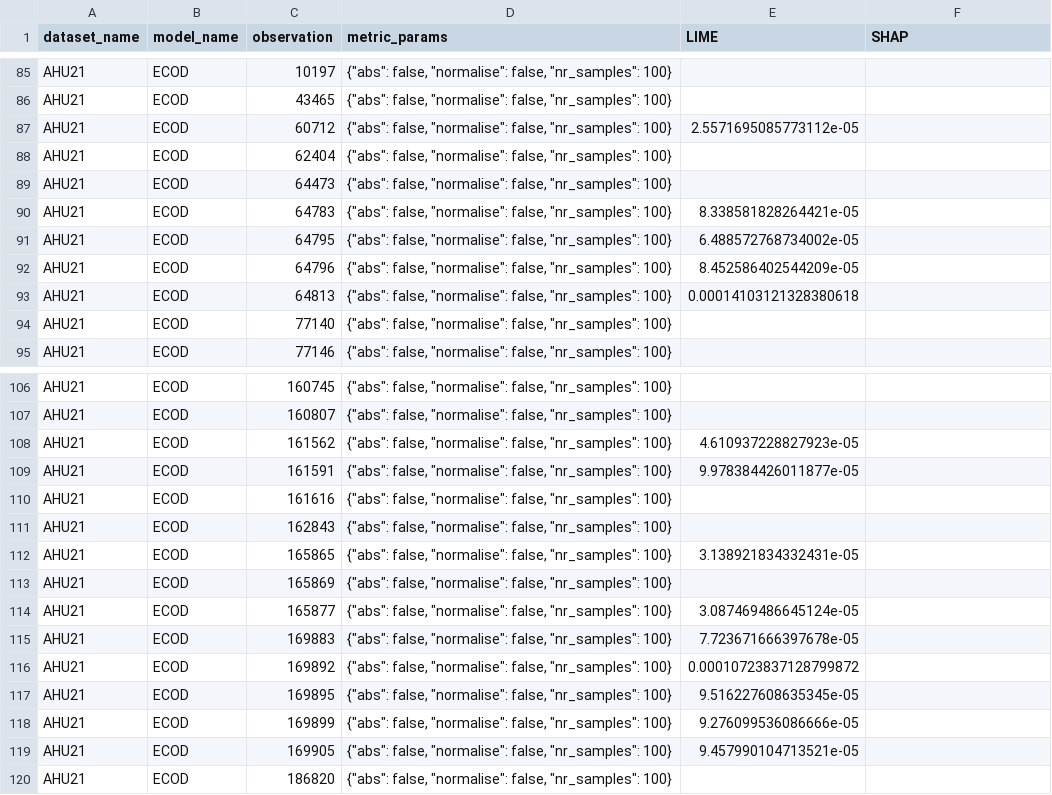
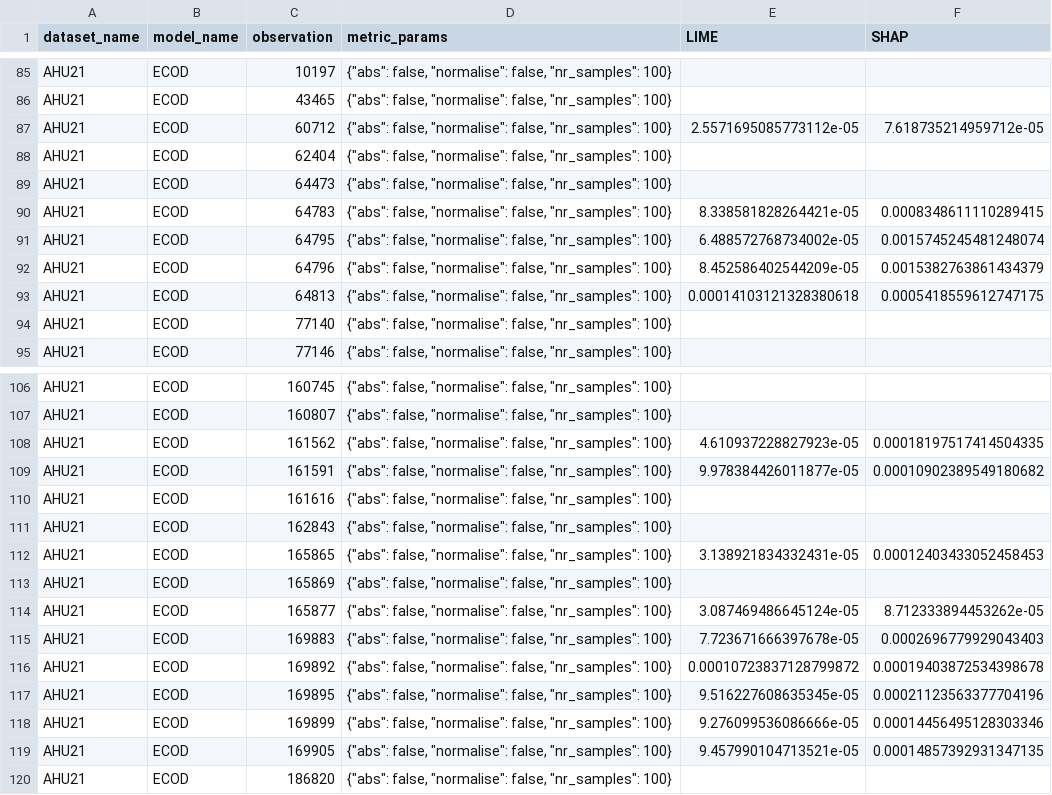
Before and after one commit to mayumar/XAI_metrics, a CSV file: results/reports/RelativeInputStability/RelativeInputStability_xai_metrics_report_20260622_215018.csv, drawn as a sheet; only a part is shown, gaps mark what is left out; the diff covers the shown part only.

```diff
--- a/results/reports/RelativeInputStability/RelativeInputStability_xai_metrics_report_20260622_215018.csv
+++ b/results/reports/RelativeInputStability/RelativeInputStability_xai_metrics_report_20260622_215018.csv
@@ -86,9 +86,9 @@ AHU21,ECOD,10197,"{""abs"": false, ""normalise"": false, ""nr_samples"": 100}",,
 AHU21,ECOD,43465,"{""abs"": false, ""normalise"": false, ""nr_samples"": 100}",,
-AHU21,ECOD,60712,"{""abs"": false, ""normalise"": false, ""nr_samples"": 100}",2.5571695085773112e-05,
+AHU21,ECOD,60712,"{""abs"": false, ""normalise"": false, ""nr_samples"": 100}",2.5571695085773112e-05,7.618735214959712e-05
 AHU21,ECOD,62404,"{""abs"": false, ""normalise"": false, ""nr_samples"": 100}",,
 AHU21,ECOD,64473,"{""abs"": false, ""normalise"": false, ""nr_samples"": 100}",,
-AHU21,ECOD,64783,"{""abs"": false, ""normalise"": false, ""nr_samples"": 100}",8.338581828264421e-05,
-AHU21,ECOD,64795,"{""abs"": false, ""normalise"": false, ""nr_samples"": 100}",6.488572768734002e-05,
-AHU21,ECOD,64796,"{""abs"": false, ""normalise"": false, ""nr_samples"": 100}",8.452586402544209e-05,
-AHU21,ECOD,64813,"{""abs"": false, ""normalise"": false, ""nr_samples"": 100}",0.00014103121328380618,
+AHU21,ECOD,64783,"{""abs"": false, ""normalise"": false, ""nr_samples"": 100}",8.338581828264421e-05,0.0008348611110289415
+AHU21,ECOD,64795,"{""abs"": false, ""normalise"": false, ""nr_samples"": 100}",6.488572768734002e-05,0.0015745245481248074
+AHU21,ECOD,64796,"{""abs"": false, ""normalise"": false, ""nr_samples"": 100}",8.452586402544209e-05,0.0015382763861434379
+AHU21,ECOD,64813,"{""abs"": false, ""normalise"": false, ""nr_samples"": 100}",0.00014103121328380618,0.0005418559612747175
 AHU21,ECOD,77140,"{""abs"": false, ""normalise"": false, ""nr_samples"": 100}",,
@@ -107,14 +107,14 @@ AHU21,ECOD,160745,"{""abs"": false, ""normalise"": false, ""nr_samples"": 100}",
 AHU21,ECOD,160807,"{""abs"": false, ""normalise"": false, ""nr_samples"": 100}",,
-AHU21,ECOD,161562,"{""abs"": false, ""normalise"": false, ""nr_samples"": 100}",4.610937228827923e-05,
-AHU21,ECOD,161591,"{""abs"": false, ""normalise"": false, ""nr_samples"": 100}",9.978384426011877e-05,
+AHU21,ECOD,161562,"{""abs"": false, ""normalise"": false, ""nr_samples"": 100}",4.610937228827923e-05,0.00018197517414504335
+AHU21,ECOD,161591,"{""abs"": false, ""normalise"": false, ""nr_samples"": 100}",9.978384426011877e-05,0.00010902389549180682
 AHU21,ECOD,161616,"{""abs"": false, ""normalise"": false, ""nr_samples"": 100}",,
 AHU21,ECOD,162843,"{""abs"": false, ""normalise"": false, ""nr_samples"": 100}",,
-AHU21,ECOD,165865,"{""abs"": false, ""normalise"": false, ""nr_samples"": 100}",3.138921834332431e-05,
+AHU21,ECOD,165865,"{""abs"": false, ""normalise"": false, ""nr_samples"": 100}",3.138921834332431e-05,0.00012403433052458453
 AHU21,ECOD,165869,"{""abs"": false, ""normalise"": false, ""nr_samples"": 100}",,
-AHU21,ECOD,165877,"{""abs"": false, ""normalise"": false, ""nr_samples"": 100}",3.087469486645124e-05,
-AHU21,ECOD,169883,"{""abs"": false, ""normalise"": false, ""nr_samples"": 100}",7.723671666397678e-05,
-AHU21,ECOD,169892,"{""abs"": false, ""normalise"": false, ""nr_samples"": 100}",0.00010723837128799872,
-AHU21,ECOD,169895,"{""abs"": false, ""normalise"": false, ""nr_samples"": 100}",9.516227608635345e-05,
-AHU21,ECOD,169899,"{""abs"": false, ""normalise"": false, ""nr_samples"": 100}",9.276099536086666e-05,
-AHU21,ECOD,169905,"{""abs"": false, ""normalise"": false, ""nr_samples"": 100}",9.457990104713521e-05,
+AHU21,ECOD,165877,"{""abs"": false, ""normalise"": false, ""nr_samples"": 100}",3.087469486645124e-05,8.712333894453262e-05
+AHU21,ECOD,169883,"{""abs"": false, ""normalise"": false, ""nr_samples"": 100}",7.723671666397678e-05,0.0002696779929043403
+AHU21,ECOD,169892,"{""abs"": false, ""normalise"": false, ""nr_samples"": 100}",0.00010723837128799872,0.00019403872534398678
+AHU21,ECOD,169895,"{""abs"": false, ""normalise"": false, ""nr_samples"": 100}",9.516227608635345e-05,0.00021123563377704196
+AHU21,ECOD,169899,"{""abs"": false, ""normalise"": false, ""nr_samples"": 100}",9.276099536086666e-05,0.00014456495128303346
+AHU21,ECOD,169905,"{""abs"": false, ""normalise"": false, ""nr_samples"": 100}",9.457990104713521e-05,0.00014857392931347135
 AHU21,ECOD,186820,"{""abs"": false, ""normalise"": false, ""nr_samples"": 100}",,
```
Also changed, not shown: 11 edited cells elsewhere in this file, results/reports/LocalLipschitzEstimate/LocalLipschitzEstimate_xai_metrics_report_20260622_215018.csv, results/reports/MaxSensitivity/MaxSensitivity_xai_metrics_report_20260622_215018.csv, 2 other files.
